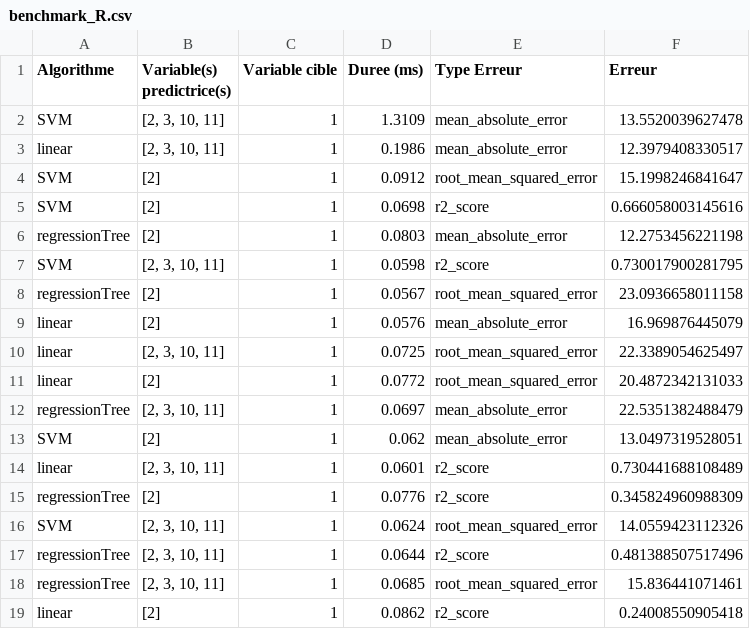
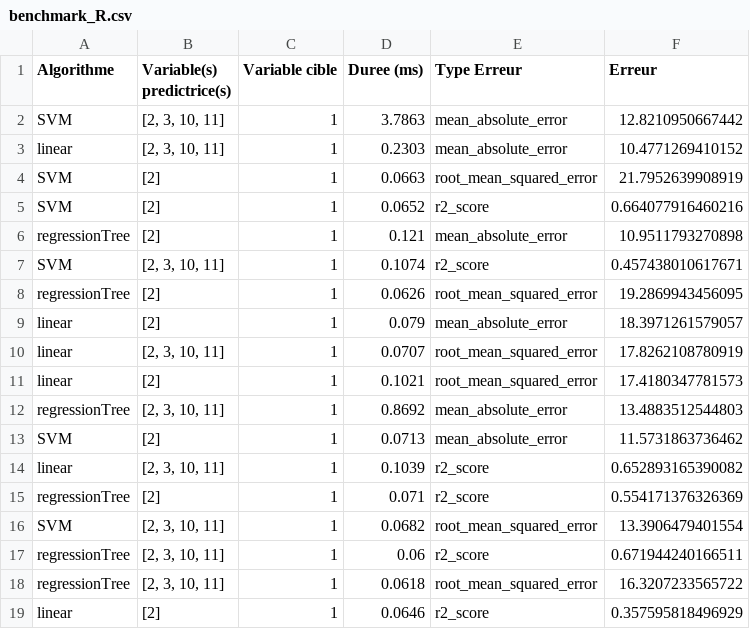
Before and after one commit to hheinle/IDM_GH, a CSV file: org.xtext.idmGH.mlregDsl.tests/statistics/benchmark_R.csv, drawn as a sheet.

```diff
--- a/org.xtext.idmGH.mlregDsl.tests/statistics/benchmark_R.csv
+++ b/org.xtext.idmGH.mlregDsl.tests/statistics/benchmark_R.csv
@@ -1,19 +1,19 @@
 Algorithme;Variable(s) predictrice(s); Variable cible; Duree (ms); Type Erreur; Erreur
-SVM;[2, 3, 10, 11];1;1.3109;mean_absolute_error;13.5520039627478
-linear;[2, 3, 10, 11];1;0.1986;mean_absolute_error;12.3979408330517
-SVM;[2];1;0.0912;root_mean_squared_error;15.1998246841647
-SVM;[2];1;0.0698;r2_score;0.666058003145616
-regressionTree;[2];1;0.0803;mean_absolute_error;12.2753456221198
-SVM;[2, 3, 10, 11];1;0.0598;r2_score;0.730017900281795
-regressionTree;[2];1;0.0567;root_mean_squared_error;23.0936658011158
-linear;[2];1;0.0576;mean_absolute_error;16.969876445079
-linear;[2, 3, 10, 11];1;0.0725;root_mean_squared_error;22.3389054625497
-linear;[2];1;0.0772;root_mean_squared_error;20.4872342131033
-regressionTree;[2, 3, 10, 11];1;0.0697;mean_absolute_error;22.5351382488479
-SVM;[2];1;0.062;mean_absolute_error;13.0497319528051
-linear;[2, 3, 10, 11];1;0.0601;r2_score;0.730441688108489
-regressionTree;[2];1;0.0776;r2_score;0.345824960988309
-SVM;[2, 3, 10, 11];1;0.0624;root_mean_squared_error;14.0559423112326
-regressionTree;[2, 3, 10, 11];1;0.0644;r2_score;0.481388507517496
-regressionTree;[2, 3, 10, 11];1;0.0685;root_mean_squared_error;15.836441071461
-linear;[2];1;0.0862;r2_score;0.24008550905418
+SVM;[2, 3, 10, 11];1;3.7863;mean_absolute_error;12.8210950667442
+linear;[2, 3, 10, 11];1;0.2303;mean_absolute_error;10.4771269410152
+SVM;[2];1;0.0663;root_mean_squared_error;21.7952639908919
+SVM;[2];1;0.0652;r2_score;0.664077916460216
+regressionTree;[2];1;0.121;mean_absolute_error;10.9511793270898
+SVM;[2, 3, 10, 11];1;0.1074;r2_score;0.457438010617671
+regressionTree;[2];1;0.0626;root_mean_squared_error;19.2869943456095
+linear;[2];1;0.079;mean_absolute_error;18.3971261579057
+linear;[2, 3, 10, 11];1;0.0707;root_mean_squared_error;17.8262108780919
+linear;[2];1;0.1021;root_mean_squared_error;17.4180347781573
+regressionTree;[2, 3, 10, 11];1;0.8692;mean_absolute_error;13.4883512544803
+SVM;[2];1;0.0713;mean_absolute_error;11.5731863736462
+linear;[2, 3, 10, 11];1;0.1039;r2_score;0.652893165390082
+regressionTree;[2];1;0.071;r2_score;0.554171376326369
+SVM;[2, 3, 10, 11];1;0.0682;root_mean_squared_error;13.3906479401554
+regressionTree;[2, 3, 10, 11];1;0.06;r2_score;0.671944240166511
+regressionTree;[2, 3, 10, 11];1;0.0618;root_mean_squared_error;16.3207233565722
+linear;[2];1;0.0646;r2_score;0.357595818496929
```
Also changed, not shown: org.xtext.idmGH.mlregDsl.tests/statistics/benchmark_Pyth.csv, 43 other files.
